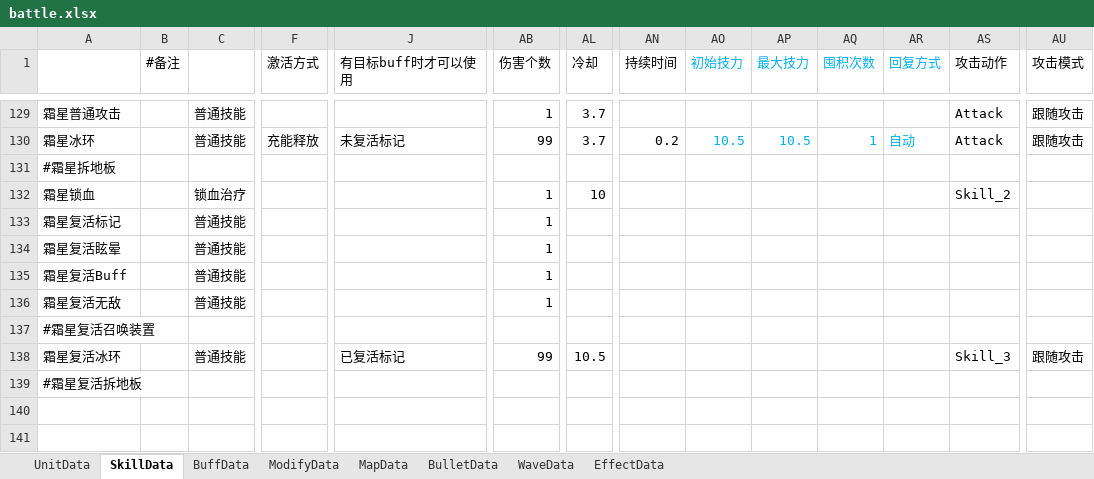
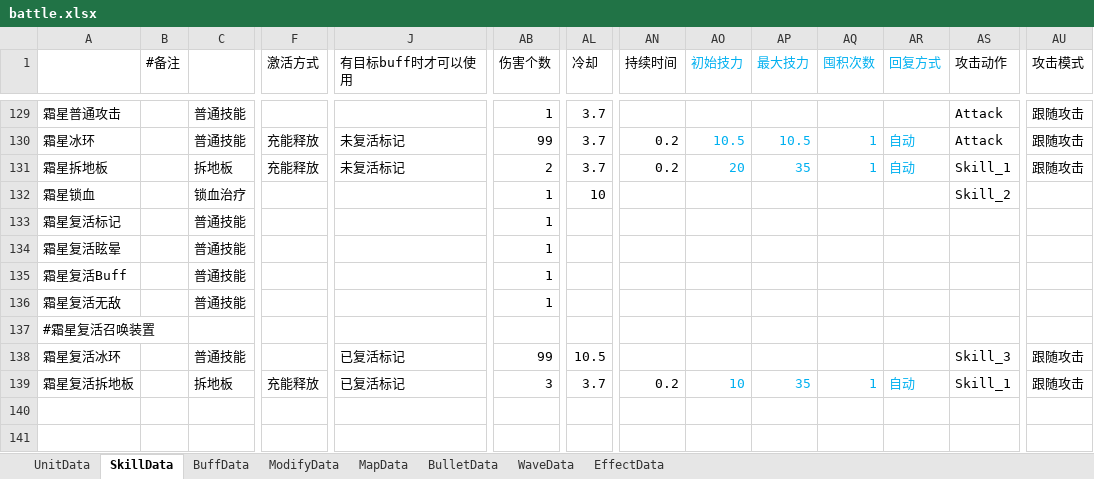
Before and after one commit to Mikez06/Arknight--, an Excel workbook: Excel/battle.xlsx, sheet SkillData, drawn as a sheet; only a part is shown, gaps mark what is left out; values as stored, in another font and other column widths than the file's, no borders; removed rows and columns are numbered as before the commit, all else as after; rows hold the shown columns only; the diff names each change by its address in the sheet, - before the commit and + after, or states it on an @@ line.

```diff
--- a/Excel/battle.xlsx (sheet SkillData)
+++ b/Excel/battle.xlsx (sheet SkillData)
-row 131: #霜星拆地板
+row 131: 霜星拆地板 |  | 拆地板 | 充能释放 | 未复活标记 | 2 | 3.7 | 0.2 | 20 | 35 | 1 | 自动 | Skill_1 | 跟随攻击
-row 139: #霜星复活拆地板
+row 139: 霜星复活拆地板 |  | 拆地板 | 充能释放 | 已复活标记 | 3 | 3.7 | 0.2 | 10 | 35 | 1 | 自动 | Skill_1 | 跟随攻击
```
Also changed, not shown: sheet EffectData, sheet UnitData, 25 other files.
